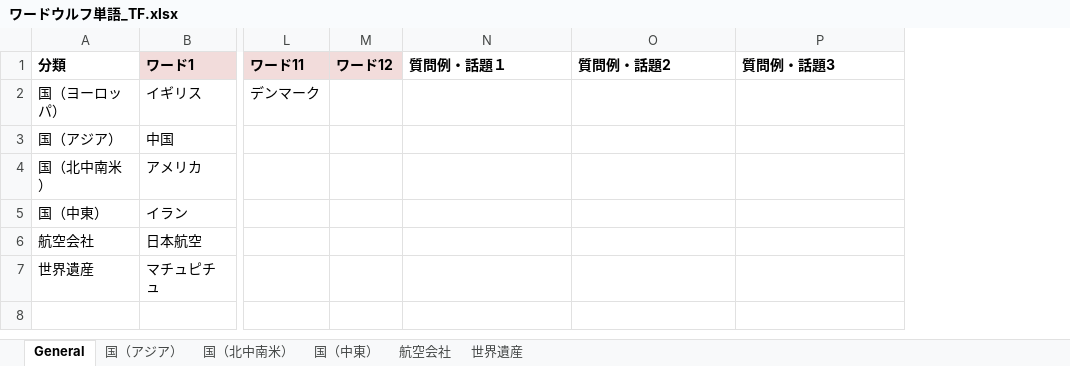
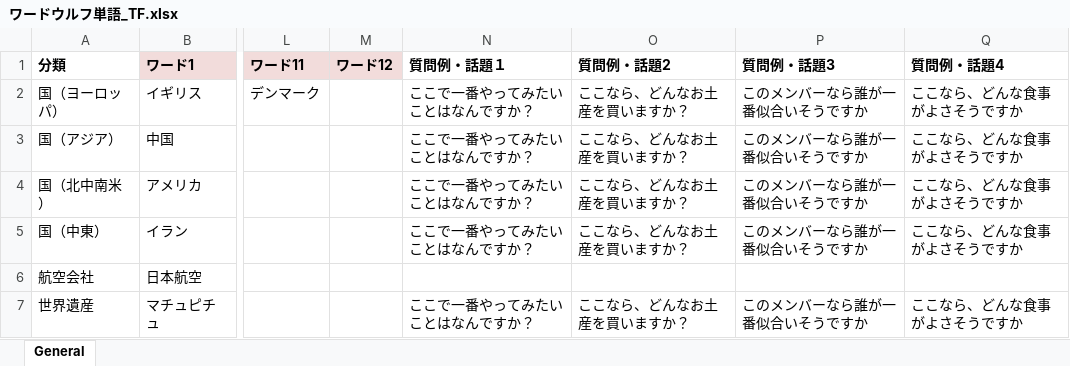
Before and after one commit to HirokiYokoyama0/wordwolf_for_tabi-5, an Excel workbook: ワードウルフ単語_TF.xlsx, sheet General, drawn as a sheet; only a part is shown, gaps mark what is left out; values as stored, in another font and other column widths than the file's, no borders; the diff names each change by its address in the sheet, - before the commit and + after, or states it on an @@ line.

```diff
--- a/ワードウルフ単語_TF.xlsx (sheet General)
+++ b/ワードウルフ単語_TF.xlsx (sheet General)
-sheet tab: 国（アジア）
-sheet tab: 国（北中南米）
-sheet tab: 国（中東）
-sheet tab: 航空会社
-sheet tab: 世界遺産
+column Q (質問例・話題4), rows 2-7: ここなら、どんな食事がよさそうですか | ここなら、どんな食事がよさそうですか | ここなら、どんな食事がよさそうですか | ここなら、どんな食事がよさそうですか |  | ここなら、どんな食事がよさそうですか
-N2:N5 (質問例・話題１): (empty)
+N2:N5 (質問例・話題１): ここで一番やってみたいことはなんですか？
-O2:O5 (質問例・話題2): (empty)
+O2:O5 (質問例・話題2): ここなら、どんなお土産を買いますか？
-P2:P5 (質問例・話題3): (empty)
+P2:P5 (質問例・話題3): このメンバーなら誰が一番似合いそうですか
-N7 (質問例・話題１): (empty)
+N7 (質問例・話題１): ここで一番やってみたいことはなんですか？
-O7 (質問例・話題2): (empty)
+O7 (質問例・話題2): ここなら、どんなお土産を買いますか？
-P7 (質問例・話題3): (empty)
+P7 (質問例・話題3): このメンバーなら誰が一番似合いそうですか
```
Also changed, not shown: 6 other files.
